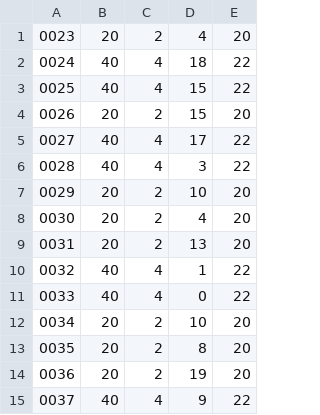
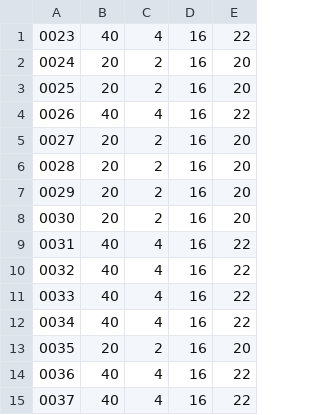
Before and after one commit to andreasolborg/cargoship-system, a TSV file: solution/set_of_containers/demo_set.tsv, drawn as a sheet.

```diff
--- a/solution/set_of_containers/demo_set.tsv
+++ b/solution/set_of_containers/demo_set.tsv
@@ -1,15 +1,15 @@
-0023	20	2	4	20
-0024	40	4	18	22
-0025	40	4	15	22
-0026	20	2	15	20
-0027	40	4	17	22
-0028	40	4	3	22
-0029	20	2	10	20
-0030	20	2	4	20
-0031	20	2	13	20
-0032	40	4	1	22
-0033	40	4	0	22
-0034	20	2	10	20
-0035	20	2	8	20
-0036	20	2	19	20
-0037	40	4	9	22
+0023	40	4	16	22
+0024	20	2	16	20
+0025	20	2	16	20
+0026	40	4	16	22
+0027	20	2	16	20
+0028	20	2	16	20
+0029	20	2	16	20
+0030	20	2	16	20
+0031	40	4	16	22
+0032	40	4	16	22
+0033	40	4	16	22
+0034	40	4	16	22
+0035	20	2	16	20
+0036	40	4	16	22
+0037	40	4	16	22
```
Also changed, not shown: solution/saved_ships/ship_of_6500_containers.tsv, solution/set_of_containers/set_of_6500_containers.tsv, 21 other files.
